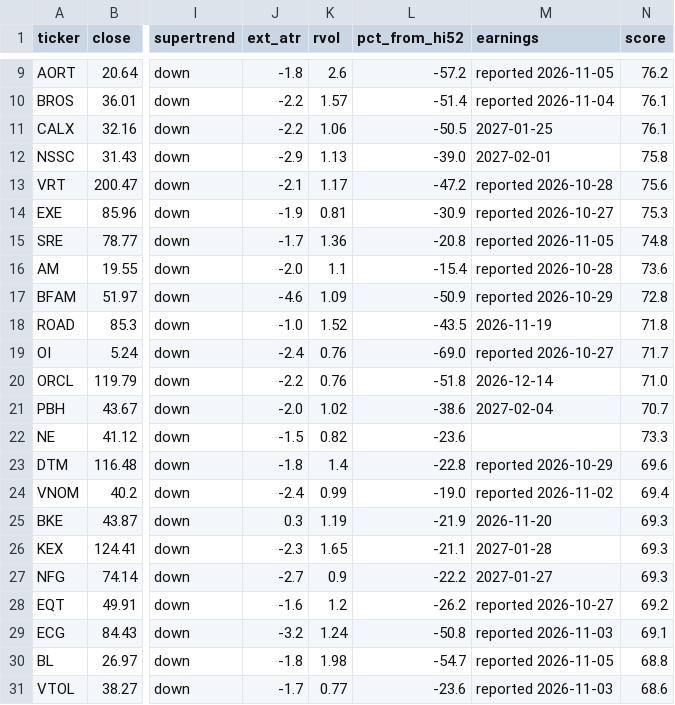
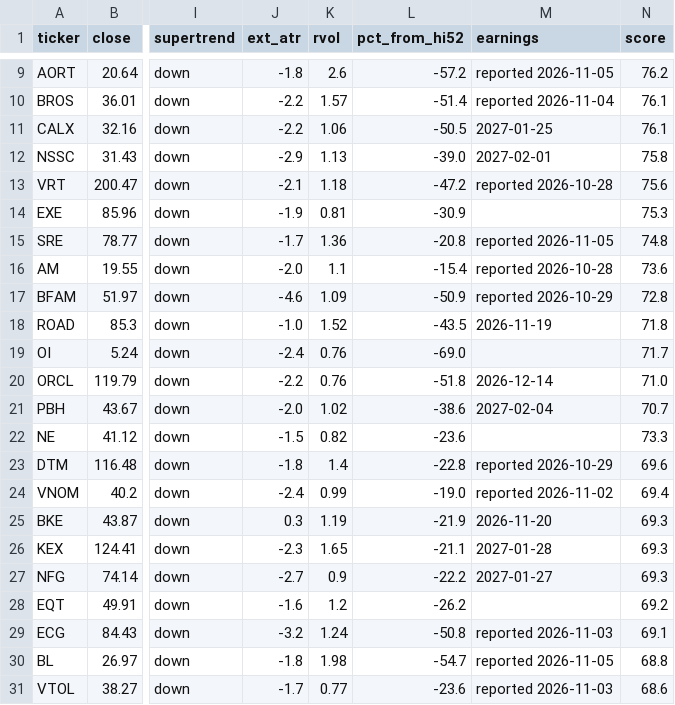
Before and after one commit to somashekarpoojahs/Stocks, a CSV file: scans/2026-11-09/shorts_2026-11-09.csv, drawn as a sheet; only a part is shown, gaps mark what is left out; the diff names each change by its address in the sheet, - before the commit and + after, or states it on an @@ line.

```diff
--- a/scans/2026-11-09/shorts_2026-11-09.csv
+++ b/scans/2026-11-09/shorts_2026-11-09.csv
-K13 (rvol): 1.17
+K13 (rvol): 1.18
-M14 (earnings): reported 2026-10-27
+M14 (earnings): (empty)
-M19 (earnings): reported 2026-10-27
+M19 (earnings): (empty)
-M28 (earnings): reported 2026-10-27
+M28 (earnings): (empty)
```
Also changed, not shown: scans/2026-11-09/restart_watch_2026-11-09.csv, scans/2026-11-09/watch_2026-11-09.csv, 11 other files.
